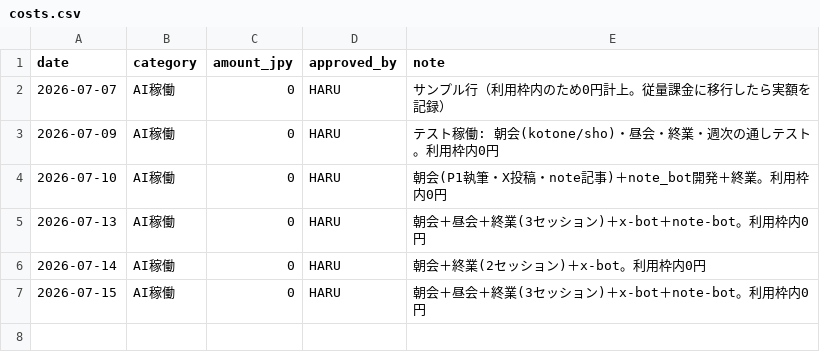
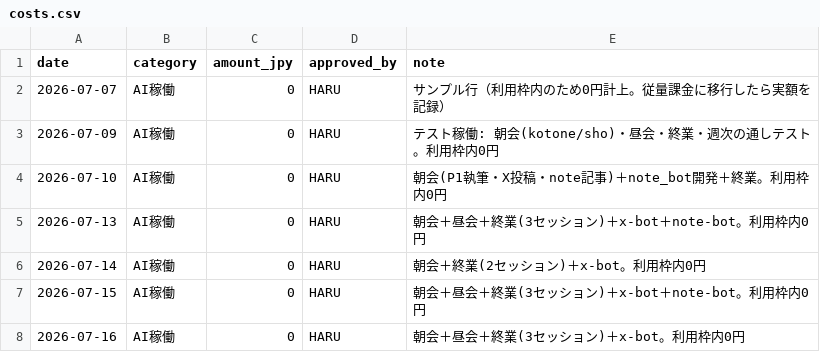
Before and after one commit to hmatsuoka-glitch/my-virtual-team-agents, a CSV file: pilot-company/ledger/costs.csv, drawn as a sheet.

```diff
--- a/pilot-company/ledger/costs.csv
+++ b/pilot-company/ledger/costs.csv
@@ -7 +7,2 @@ date,category,amount_jpy,approved_by,note
 2026-07-15,AI稼働,0,HARU,朝会＋昼会＋終業(3セッション)＋x-bot＋note-bot。利用枠内0円
+2026-07-16,AI稼働,0,HARU,朝会＋昼会＋終業(3セッション)＋x-bot。利用枠内0円
```
Also changed, not shown: 2 other files.
